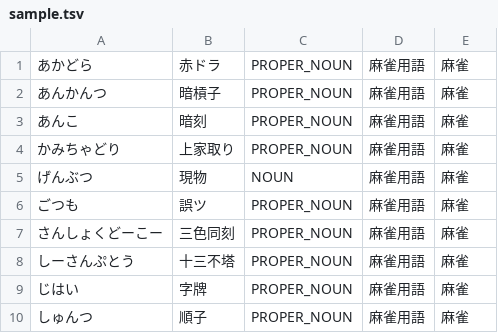
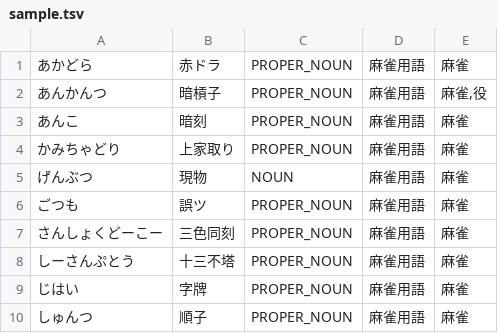
Before and after one commit to zolon-dev/ZLex, a TSV file: data/sample.tsv, drawn as a sheet.

```diff
--- a/data/sample.tsv
+++ b/data/sample.tsv
@@ -1,3 +1,3 @@
 あかどら	赤ドラ	PROPER_NOUN	麻雀用語	麻雀
-あんかんつ	暗槓子	PROPER_NOUN	麻雀用語	麻雀
+あんかんつ	暗槓子	PROPER_NOUN	麻雀用語	麻雀,役
 あんこ	暗刻	PROPER_NOUN	麻雀用語	麻雀
```
Also changed, not shown: 1 other file.
